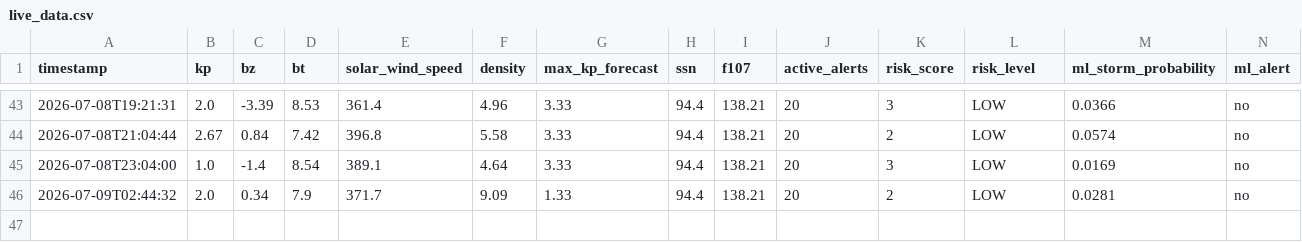
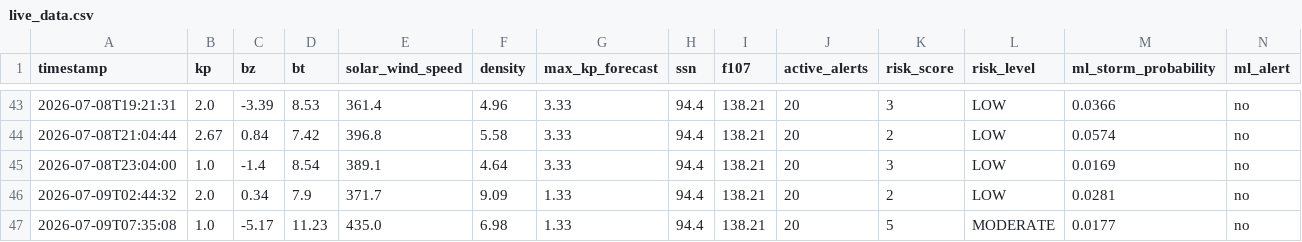
Before and after one commit to thakarnakshtra-dotcom/SolarShield, a CSV file: live_data.csv, drawn as a sheet; only a part is shown, gaps mark what is left out; rows hold the shown columns only; the diff names each change by its address in the sheet, - before the commit and + after, or states it on an @@ line.

```diff
--- a/live_data.csv
+++ b/live_data.csv
+row 47: 2026-07-09T07:35:08 | 1.0 | -5.17 | 11.23 | 435.0 | 6.98 | 1.33 | 94.4 | 138.21 | 20 | 5 | MODERATE | 0.0177 | no
```
